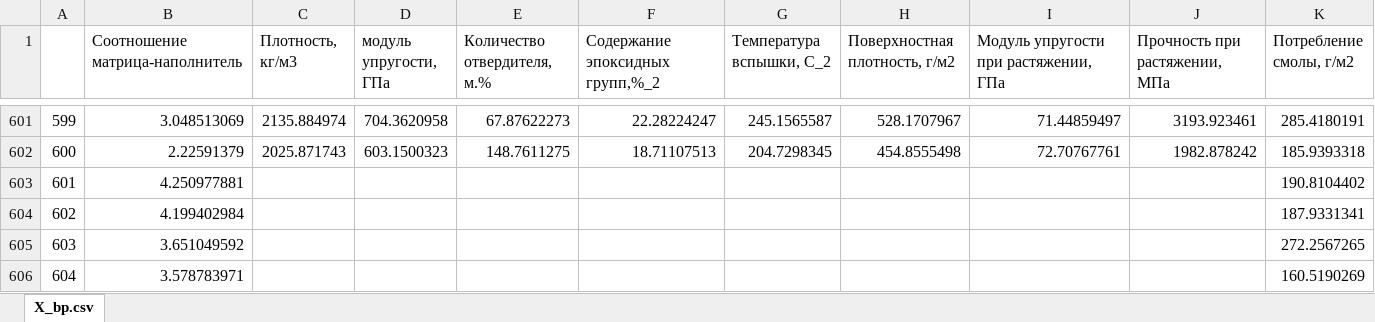
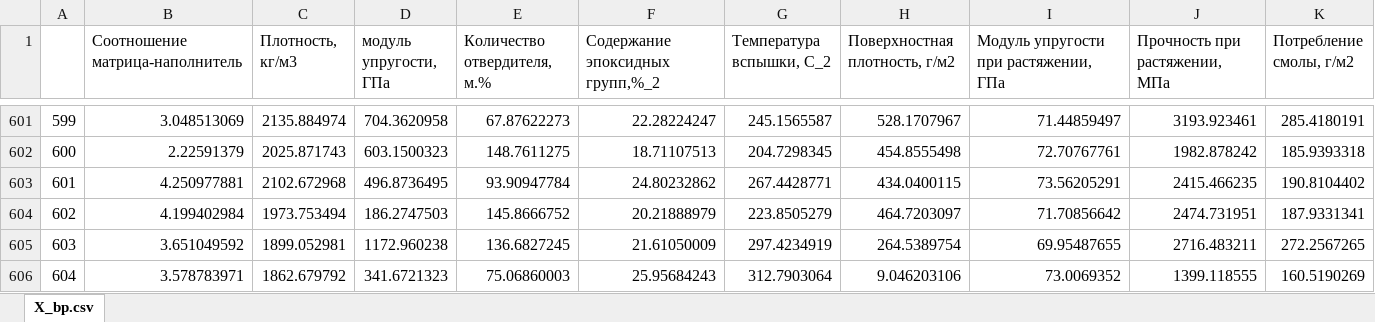
Before and after one commit to Vilsmaer/VKR_MGTU_Composites, an Excel workbook: data/X_bp.xlsx, sheet X_bp.csv, drawn as a sheet; only a part is shown, gaps mark what is left out; values as stored, in another font and other column widths than the file's, no borders; charts and pictures not drawn; the diff covers the shown part only; the diff names each change by its address in the sheet, - before the commit and + after, or states it on an @@ line.

```diff
--- a/data/X_bp.xlsx (sheet X_bp.csv)
+++ b/data/X_bp.xlsx (sheet X_bp.csv)
-C603 (Плотность, кг/м3): (empty)
+C603 (Плотность, кг/м3): 2102.672968
-D603 (модуль упругости, ГПа): (empty)
+D603 (модуль упругости, ГПа): 496.8736495
-E603 (Количество отвердителя, м.%): (empty)
+E603 (Количество отвердителя, м.%): 93.90947784
-F603 (Содержание эпоксидных групп,%_2): (empty)
+F603 (Содержание эпоксидных групп,%_2): 24.80232862
-G603 (Температура вспышки, С_2): (empty)
+G603 (Температура вспышки, С_2): 267.4428771
-H603 (Поверхностная плотность, г/м2): (empty)
+H603 (Поверхностная плотность, г/м2): 434.0400115
-I603: (empty)
+I603: 73.56205291
-J603 (Прочность при растяжении, МПа): (empty)
+J603 (Прочность при растяжении, МПа): 2415.466235
-C604 (Плотность, кг/м3): (empty)
+C604 (Плотность, кг/м3): 1973.753494
-D604 (модуль упругости, ГПа): (empty)
+D604 (модуль упругости, ГПа): 186.2747503
-E604 (Количество отвердителя, м.%): (empty)
+E604 (Количество отвердителя, м.%): 145.8666752
-F604 (Содержание эпоксидных групп,%_2): (empty)
+F604 (Содержание эпоксидных групп,%_2): 20.21888979
-G604 (Температура вспышки, С_2): (empty)
+G604 (Температура вспышки, С_2): 223.8505279
-H604 (Поверхностная плотность, г/м2): (empty)
+H604 (Поверхностная плотность, г/м2): 464.7203097
-I604: (empty)
+I604: 71.70856642
-J604 (Прочность при растяжении, МПа): (empty)
+J604 (Прочность при растяжении, МПа): 2474.731951
-C605 (Плотность, кг/м3): (empty)
+C605 (Плотность, кг/м3): 1899.052981
-D605 (модуль упругости, ГПа): (empty)
+D605 (модуль упругости, ГПа): 1172.960238
-E605 (Количество отвердителя, м.%): (empty)
+E605 (Количество отвердителя, м.%): 136.6827245
-F605 (Содержание эпоксидных групп,%_2): (empty)
+F605 (Содержание эпоксидных групп,%_2): 21.61050009
-G605 (Температура вспышки, С_2): (empty)
+G605 (Температура вспышки, С_2): 297.4234919
-H605 (Поверхностная плотность, г/м2): (empty)
+H605 (Поверхностная плотность, г/м2): 264.5389754
-I605: (empty)
+I605: 69.95487655
-J605 (Прочность при растяжении, МПа): (empty)
+J605 (Прочность при растяжении, МПа): 2716.483211
-C606 (Плотность, кг/м3): (empty)
+C606 (Плотность, кг/м3): 1862.679792
-D606 (модуль упругости, ГПа): (empty)
+D606 (модуль упругости, ГПа): 341.6721323
-E606 (Количество отвердителя, м.%): (empty)
+E606 (Количество отвердителя, м.%): 75.06860003
-F606 (Содержание эпоксидных групп,%_2): (empty)
+F606 (Содержание эпоксидных групп,%_2): 25.95684243
-G606 (Температура вспышки, С_2): (empty)
+G606 (Температура вспышки, С_2): 312.7903064
-H606 (Поверхностная плотность, г/м2): (empty)
+H606 (Поверхностная плотность, г/м2): 9.046203106
-I606: (empty)
+I606: 73.0069352
-J606 (Прочность при растяжении, МПа): (empty)
+J606 (Прочность при растяжении, МПа): 1399.118555
```
Also changed, not shown: 914 edited cells elsewhere in this sheet, charts or pictures, 4 other files.
